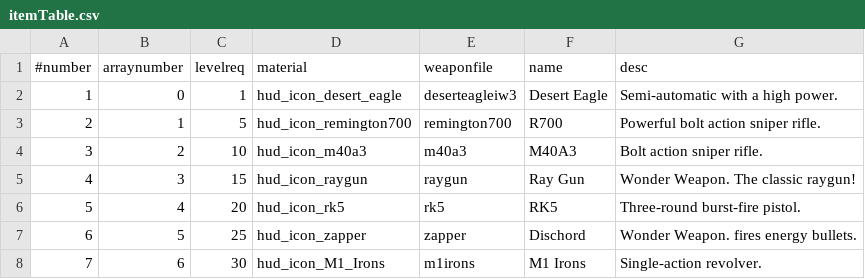
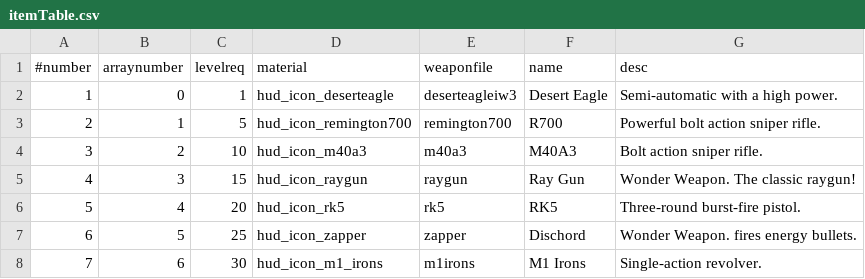
Before and after one commit to Joelrau/IW5p_DeathRun, a CSV file: mp/itemTable.csv, drawn as a sheet.

Commit message:
Update HUD icons

```diff
--- a/mp/itemTable.csv
+++ b/mp/itemTable.csv
@@ -1,3 +1,3 @@
 #number,arraynumber,levelreq,material,weaponfile,name,desc
-1,0,1,hud_icon_desert_eagle,deserteagleiw3,Desert Eagle,Semi-automatic with a high power.
+1,0,1,hud_icon_deserteagle,deserteagleiw3,Desert Eagle,Semi-automatic with a high power.
 2,1,5,hud_icon_remington700,remington700,R700,Powerful bolt action sniper rifle.
@@ -7,2 +7,2 @@
 6,5,25,hud_icon_zapper,zapper,Dischord,Wonder Weapon. fires energy bullets.
-7,6,30,hud_icon_M1_Irons,m1irons,M1 Irons,Single-action revolver.
+7,6,30,hud_icon_m1_irons,m1irons,M1 Irons,Single-action revolver.
```
Also changed, not shown: 9 other files.
